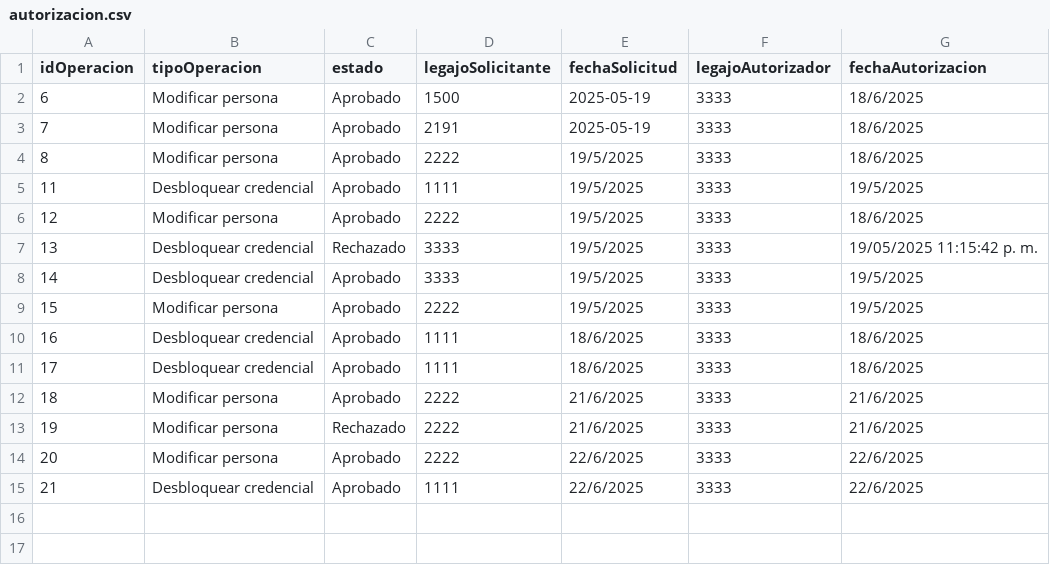
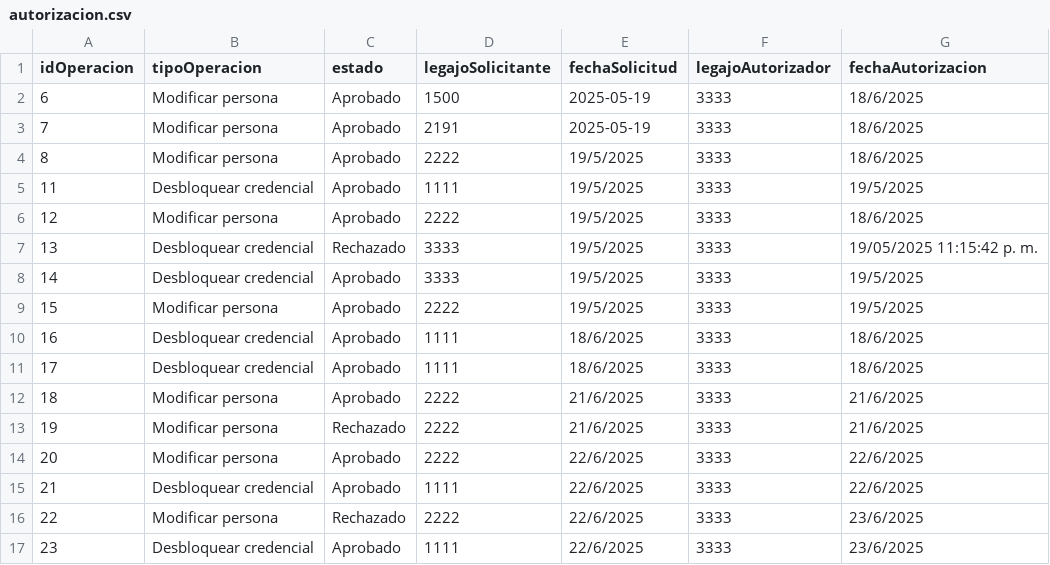
Before and after one commit to BiancaBarassiLambertucci/TPCAIGrupo3, a CSV file: TPIntegradorCorto-master/TemplateTPCorto/Persistencia/DataBase/Tablas/autorizacion.csv, drawn as a sheet; the diff names each change by its address in the sheet, - before the commit and + after, or states it on an @@ line.

```diff
--- a/TPIntegradorCorto-master/TemplateTPCorto/Persistencia/DataBase/Tablas/autorizacion.csv
+++ b/TPIntegradorCorto-master/TemplateTPCorto/Persistencia/DataBase/Tablas/autorizacion.csv
+row 16: 22 | Modificar persona | Rechazado | 2222 | 22/6/2025 | 3333 | 23/6/2025
+row 17: 23 | Desbloquear credencial | Aprobado | 1111 | 22/6/2025 | 3333 | 23/6/2025
```
Also changed, not shown: TPIntegradorCorto-master/TemplateTPCorto/Persistencia/DataBase/Tablas/credenciales.csv, TPIntegradorCorto-master/TemplateTPCorto/Persistencia/DataBase/Tablas/operacion_cambio_credencial.csv, 12 other files.
